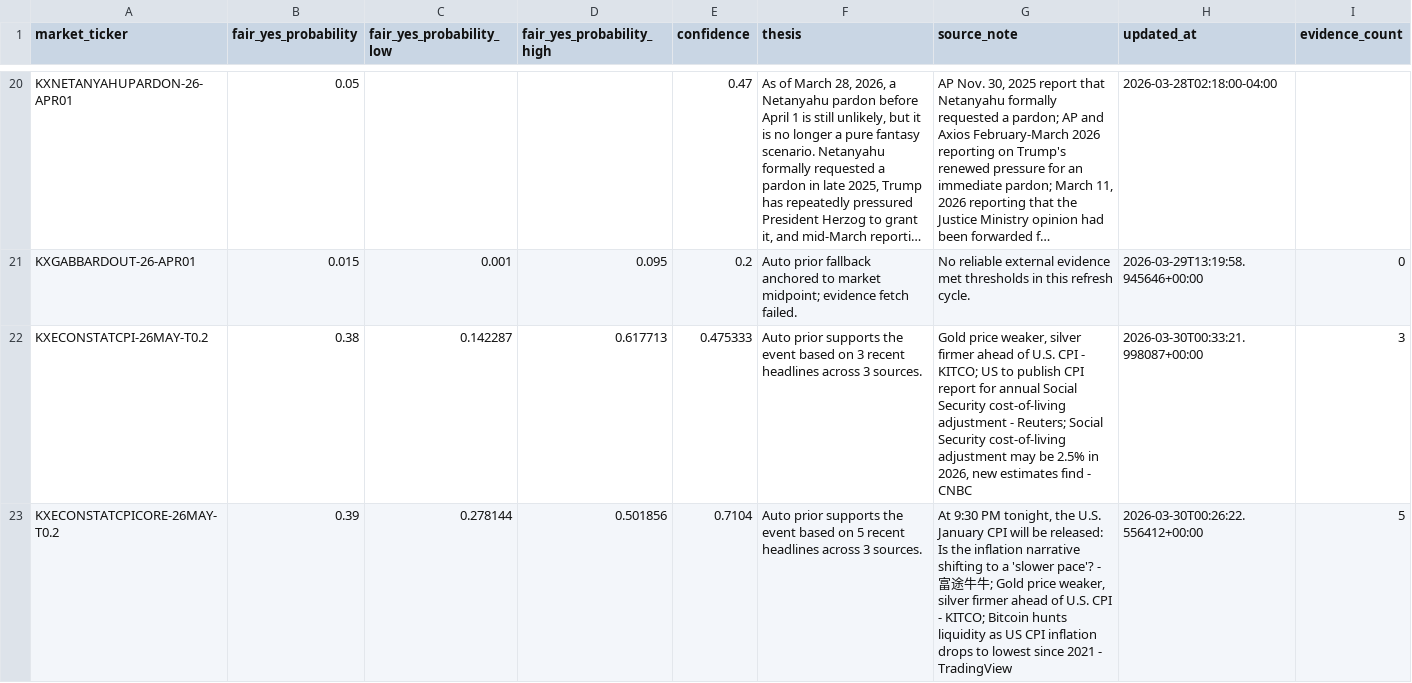
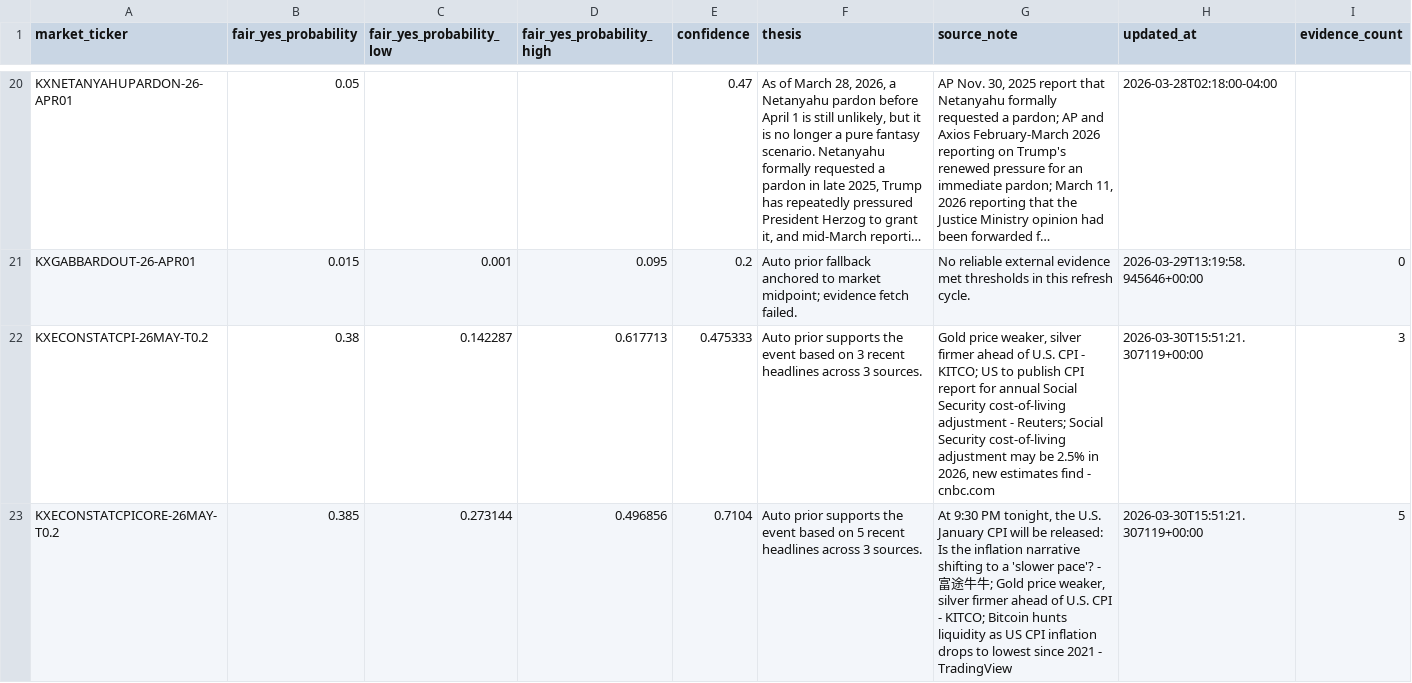
Before and after one commit to Dankerbadge/betting-bot, a CSV file: data/research/kalshi_nonsports_priors.csv, drawn as a sheet; only a part is shown, gaps mark what is left out; long unchanged cells end in …; the diff covers the shown part only; the diff names each change by its address in the sheet, - before the commit and + after, or states it on an @@ line.

```diff
--- a/data/research/kalshi_nonsports_priors.csv
+++ b/data/research/kalshi_nonsports_priors.csv
-G22 (source_note): …find - CNBC
+G22 (source_note): …find - cnbc.com
-H22 (updated_at): 2026-03-30T00:33:21.998087+00:00
+H22 (updated_at): 2026-03-30T15:51:21.307119+00:00
-B23 (fair_yes_probability): 0.39
+B23 (fair_yes_probability): 0.385
-C23 (fair_yes_probability_low): 0.278144
+C23 (fair_yes_probability_low): 0.273144
-D23 (fair_yes_probability_high): 0.501856
+D23 (fair_yes_probability_high): 0.496856
-H23 (updated_at): 2026-03-30T00:26:22.556412+00:00
+H23 (updated_at): 2026-03-30T15:51:21.307119+00:00
```
Also changed, not shown: 113 edited cells elsewhere in this file, data/research/compliance_matrix.csv, data/research/execution_envelope.csv, 19 other files.
